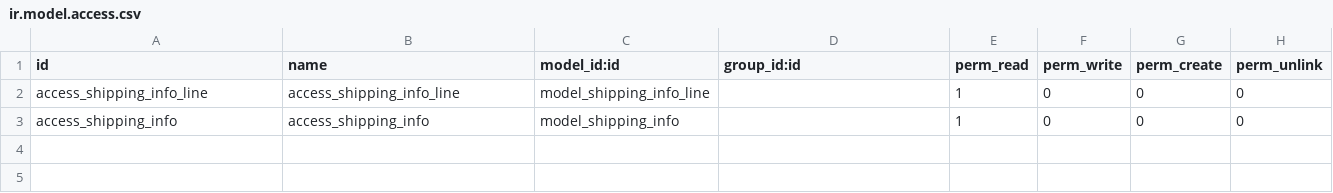
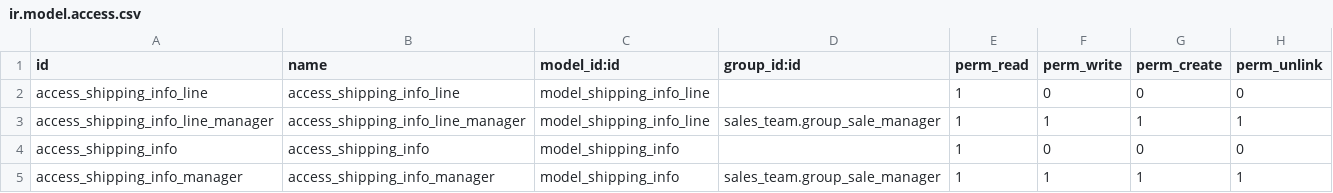
Before and after one commit to RB-PCTE/pcte, a CSV file: purchase_discount/security/ir.model.access.csv, drawn as a sheet; the diff names each change by its address in the sheet, - before the commit and + after, or states it on an @@ line.

Commit message:
[IMP] purchase_discount: shipping model full access rights to manager

```diff
--- a/purchase_discount/security/ir.model.access.csv
+++ b/purchase_discount/security/ir.model.access.csv
+row 3: access_shipping_info_line_manager | access_shipping_info_line_manager | model_shipping_info_line | sales_team.group_sale_manager | 1 | 1 | 1 | 1
+row 5: access_shipping_info_manager | access_shipping_info_manager | model_shipping_info | sales_team.group_sale_manager | 1 | 1 | 1 | 1
```
